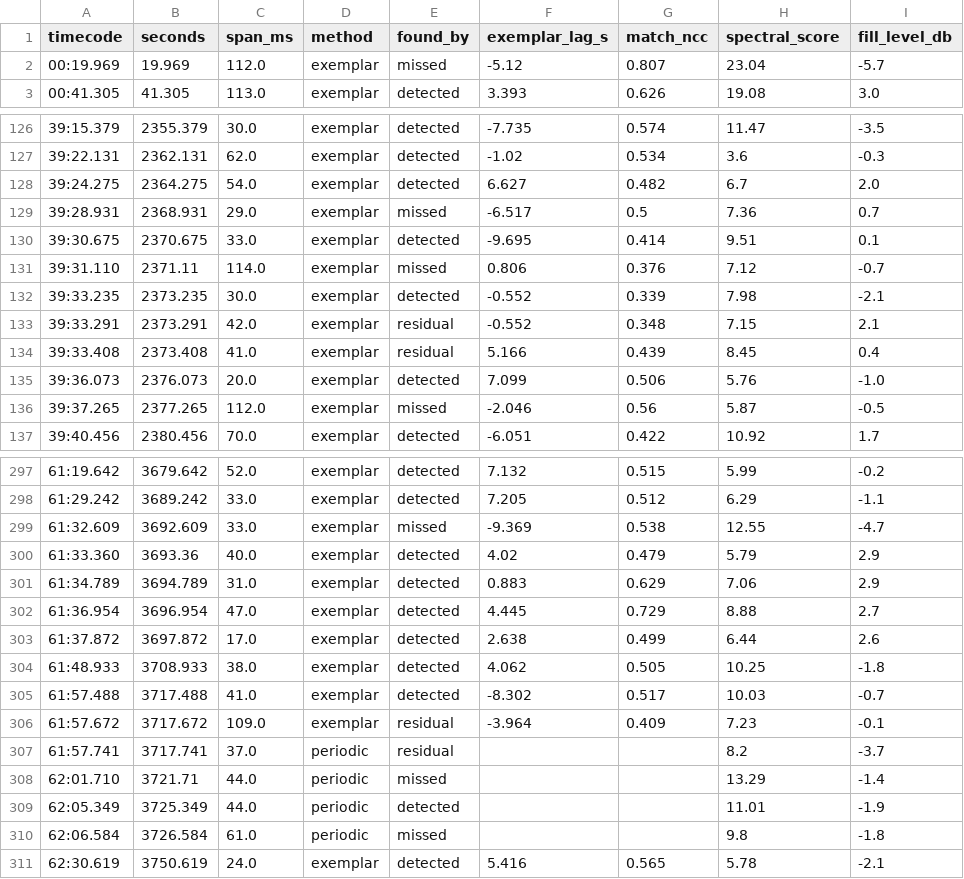
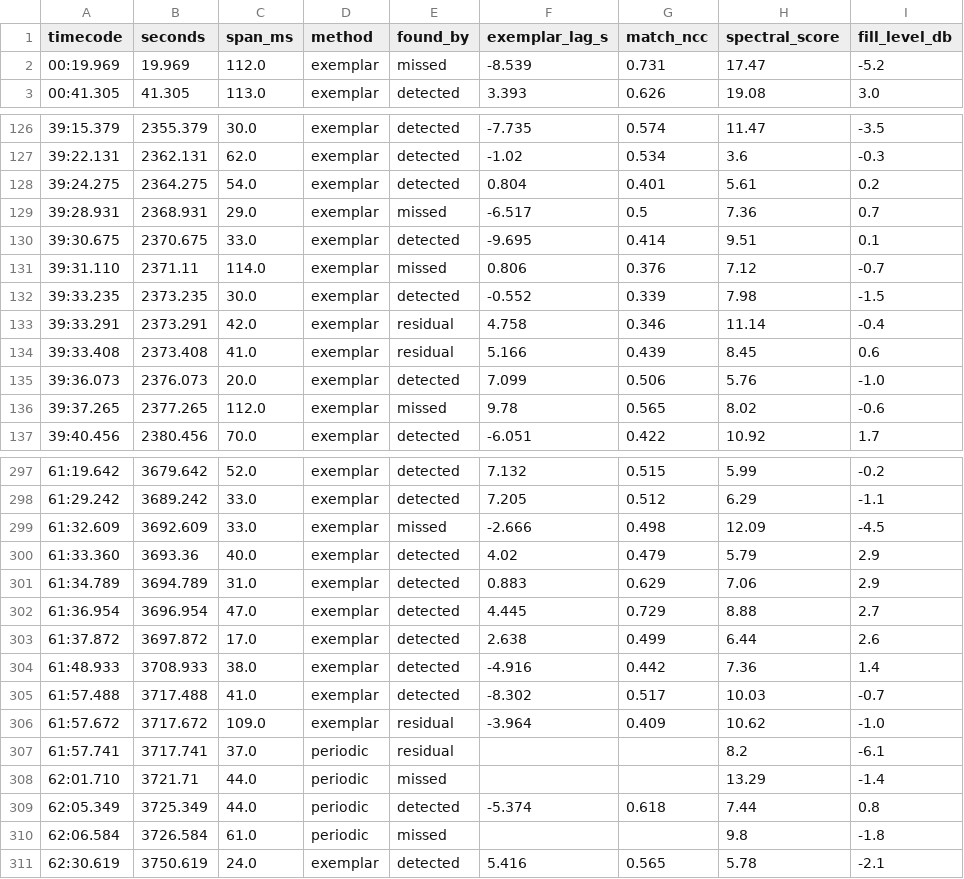
Before and after one commit to nlaz/zi-track-repair, a CSV file: data/repair_manifest.csv, drawn as a sheet; only a part is shown, gaps mark what is left out; the diff covers the shown part only.

```diff
--- a/data/repair_manifest.csv
+++ b/data/repair_manifest.csv
@@ -1,3 +1,3 @@
 timecode,seconds,span_ms,method,found_by,exemplar_lag_s,match_ncc,spectral_score,fill_level_db
-00:19.969,19.969,112.0,exemplar,missed,-5.12,0.807,23.04,-5.7
+00:19.969,19.969,112.0,exemplar,missed,-8.539,0.731,17.47,-5.2
 00:41.305,41.305,113.0,exemplar,detected,3.393,0.626,19.08,3.0
@@ -127,3 +127,3 @@ timecode,seconds,span_ms,method,found_by,exemplar_lag_s,match_ncc,spectral_score
 39:22.131,2362.131,62.0,exemplar,detected,-1.02,0.534,3.6,-0.3
-39:24.275,2364.275,54.0,exemplar,detected,6.627,0.482,6.7,2.0
+39:24.275,2364.275,54.0,exemplar,detected,0.804,0.401,5.61,0.2
 39:28.931,2368.931,29.0,exemplar,missed,-6.517,0.5,7.36,0.7
@@ -131,7 +131,7 @@ timecode,seconds,span_ms,method,found_by,exemplar_lag_s,match_ncc,spectral_score
 39:31.110,2371.11,114.0,exemplar,missed,0.806,0.376,7.12,-0.7
-39:33.235,2373.235,30.0,exemplar,detected,-0.552,0.339,7.98,-2.1
-39:33.291,2373.291,42.0,exemplar,residual,-0.552,0.348,7.15,2.1
-39:33.408,2373.408,41.0,exemplar,residual,5.166,0.439,8.45,0.4
+39:33.235,2373.235,30.0,exemplar,detected,-0.552,0.339,7.98,-1.5
+39:33.291,2373.291,42.0,exemplar,residual,4.758,0.346,11.14,-0.4
+39:33.408,2373.408,41.0,exemplar,residual,5.166,0.439,8.45,0.6
 39:36.073,2376.073,20.0,exemplar,detected,7.099,0.506,5.76,-1.0
-39:37.265,2377.265,112.0,exemplar,missed,-2.046,0.56,5.87,-0.5
+39:37.265,2377.265,112.0,exemplar,missed,9.78,0.565,8.02,-0.6
 39:40.456,2380.456,70.0,exemplar,detected,-6.051,0.422,10.92,1.7
@@ -298,3 +298,3 @@ timecode,seconds,span_ms,method,found_by,exemplar_lag_s,match_ncc,spectral_score
 61:29.242,3689.242,33.0,exemplar,detected,7.205,0.512,6.29,-1.1
-61:32.609,3692.609,33.0,exemplar,missed,-9.369,0.538,12.55,-4.7
+61:32.609,3692.609,33.0,exemplar,missed,-2.666,0.498,12.09,-4.5
 61:33.360,3693.36,40.0,exemplar,detected,4.02,0.479,5.79,2.9
@@ -303,8 +303,8 @@ timecode,seconds,span_ms,method,found_by,exemplar_lag_s,match_ncc,spectral_score
 61:37.872,3697.872,17.0,exemplar,detected,2.638,0.499,6.44,2.6
-61:48.933,3708.933,38.0,exemplar,detected,4.062,0.505,10.25,-1.8
+61:48.933,3708.933,38.0,exemplar,detected,-4.916,0.442,7.36,1.4
 61:57.488,3717.488,41.0,exemplar,detected,-8.302,0.517,10.03,-0.7
-61:57.672,3717.672,109.0,exemplar,residual,-3.964,0.409,7.23,-0.1
-61:57.741,3717.741,37.0,periodic,residual,,,8.2,-3.7
+61:57.672,3717.672,109.0,exemplar,residual,-3.964,0.409,10.62,-1.0
+61:57.741,3717.741,37.0,periodic,residual,,,8.2,-6.1
 62:01.710,3721.71,44.0,periodic,missed,,,13.29,-1.4
-62:05.349,3725.349,44.0,periodic,detected,,,11.01,-1.9
+62:05.349,3725.349,44.0,periodic,detected,-5.374,0.618,7.44,0.8
 62:06.584,3726.584,61.0,periodic,missed,,,9.8,-1.8
```
Also changed, not shown: 65 edited cells elsewhere in this file, 8 other files.
